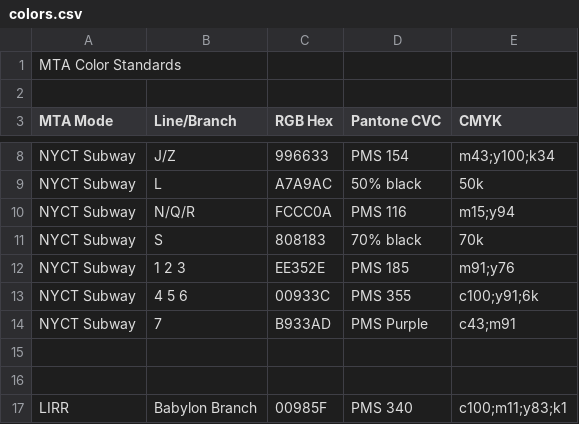
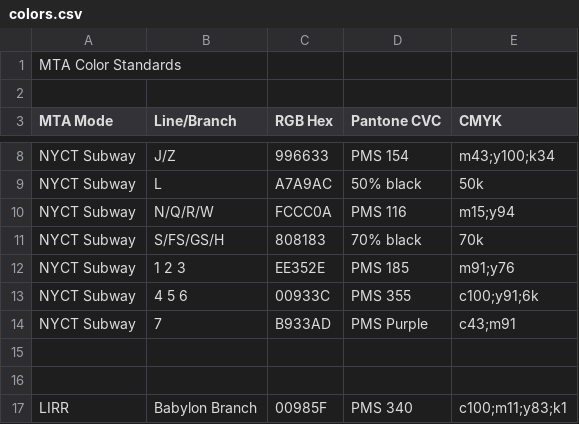
Before and after one commit to nymta/rtif-viewer, a CSV file: src/parser/colors.csv, drawn as a sheet; only a part is shown, gaps mark what is left out.

Commit message:
Add missing routes in colors.csv

```diff
--- a/src/parser/colors.csv
+++ b/src/parser/colors.csv
@@ -9,4 +9,4 @@ NYCT Subway,J/Z,996633,PMS 154,m43;y100;k34
 NYCT Subway,L,A7A9AC,50% black,50k
-NYCT Subway,N/Q/R,FCCC0A,PMS 116,m15;y94
-NYCT Subway,S,808183,70% black,70k
+NYCT Subway,N/Q/R/W,FCCC0A,PMS 116,m15;y94
+NYCT Subway,S/FS/GS/H,808183,70% black,70k
 NYCT Subway,1 2 3,EE352E,PMS 185,m91;y76
```
